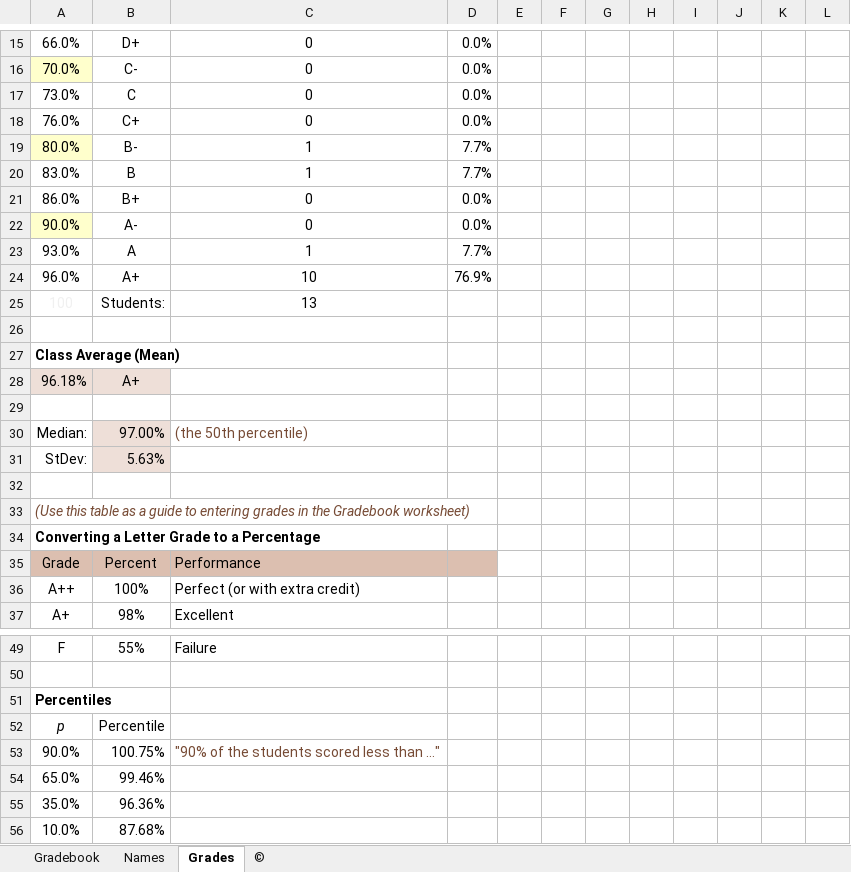
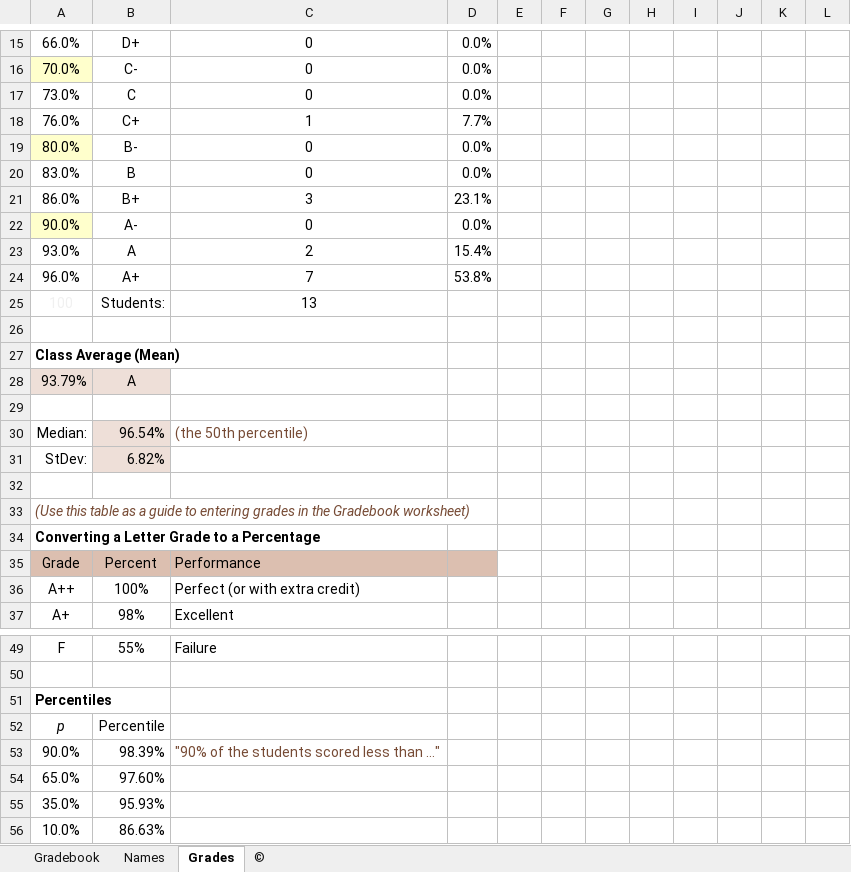
Before and after one commit to jvcasill/fonetica_fi_f2015, an Excel workbook: libraries/assets/grades/gradebook_percentage.xlsx, sheet Grades, drawn as a sheet; only a part is shown, gaps mark what is left out; values as stored, in another font and other column widths than the file's, no borders; charts and pictures not drawn; removed rows and columns are numbered as before the commit, all else as after; the diff names each change by its address in the sheet, - before the commit and + after, or states it on an @@ line.

```diff
--- a/libraries/assets/grades/gradebook_percentage.xlsx (sheet Grades)
+++ b/libraries/assets/grades/gradebook_percentage.xlsx (sheet Grades)
-C18: 0
+C18: 1
-D18: 0.0%
+D18: 7.7%
-C19:C20: 1
+C19:C20: 0
-D19:D20: 7.7%
+D19:D20: 0.0%
-C21: 0
+C21: 3
-D21: 0.0%
+D21: 23.1%
-C23: 1
+C23: 2
-D23: 7.7%
+D23: 15.4%
-C24: 10
+C24: 7
-D24: 76.9%
+D24: 53.8%
-row 28: 96.18% | A+
+row 28: 93.79% | A
-B30: 97.00%
+B30: 96.54%
-B31: 5.63%
+B31: 6.82%
-B53: 100.75%
+B53: 98.39%
-B54: 99.46%
+B54: 97.60%
-B55: 96.36%
+B55: 95.93%
-B56: 87.68%
+B56: 86.63%
```
Also changed, not shown: sheet Gradebook, formulas that keep their value, charts or pictures, 25 other files.
